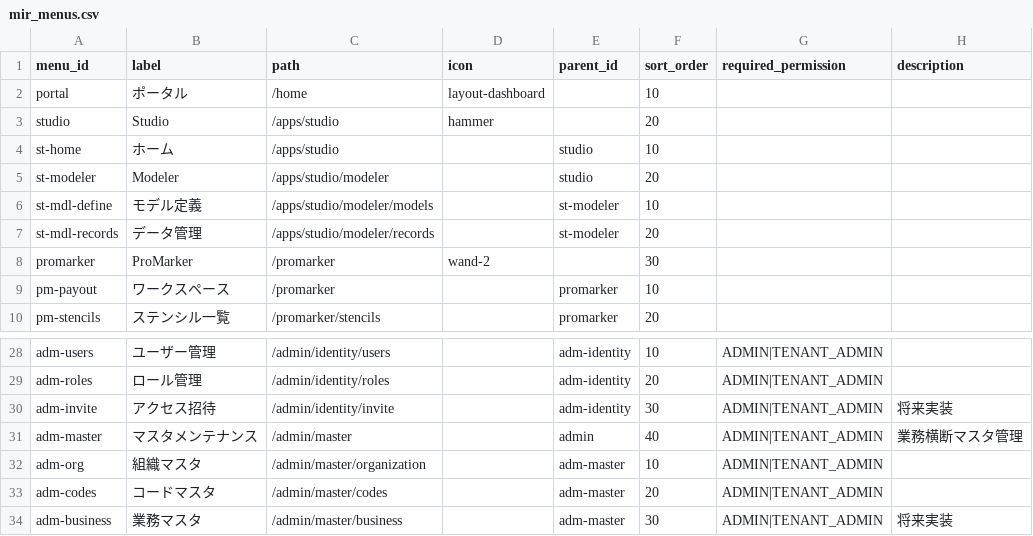
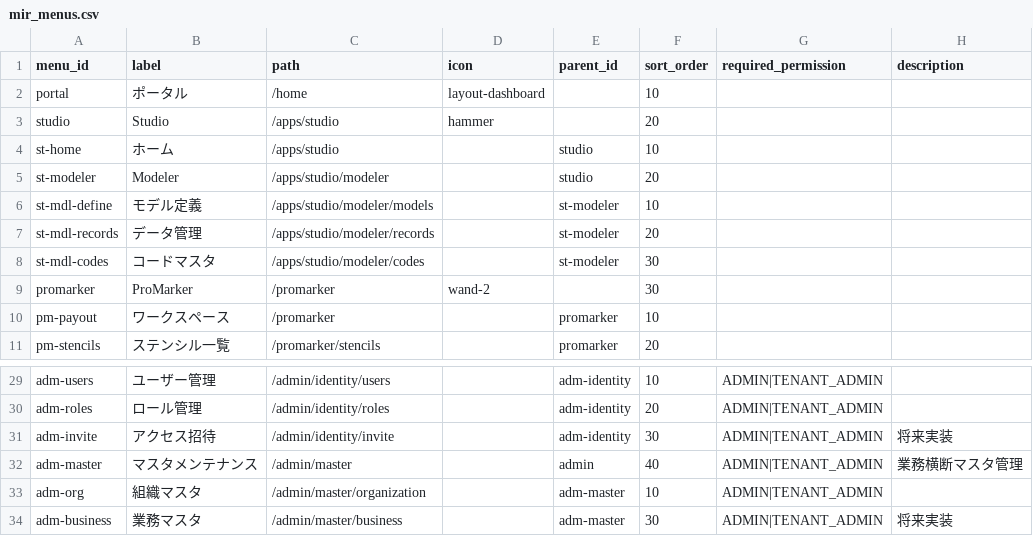
Before and after one commit to vemikrs/mirelplatform, a CSV file: backend/src/main/resources/db/data/system/mir_menus.csv, drawn as a sheet; only a part is shown, gaps mark what is left out; removed rows and columns are numbered as before the commit, all else as after; the diff names each change by its address in the sheet, - before the commit and + after, or states it on an @@ line.

Commit message:
fix(menu): move code master from admin to studio modeler

```diff
--- a/backend/src/main/resources/db/data/system/mir_menus.csv
+++ b/backend/src/main/resources/db/data/system/mir_menus.csv
+row 8: st-mdl-codes | コードマスタ | /apps/studio/modeler/codes |  | st-modeler | 30
-row 33: adm-codes | コードマスタ | /admin/master/codes |  | adm-master | 20 | ADMIN|TENANT_ADMIN
```
